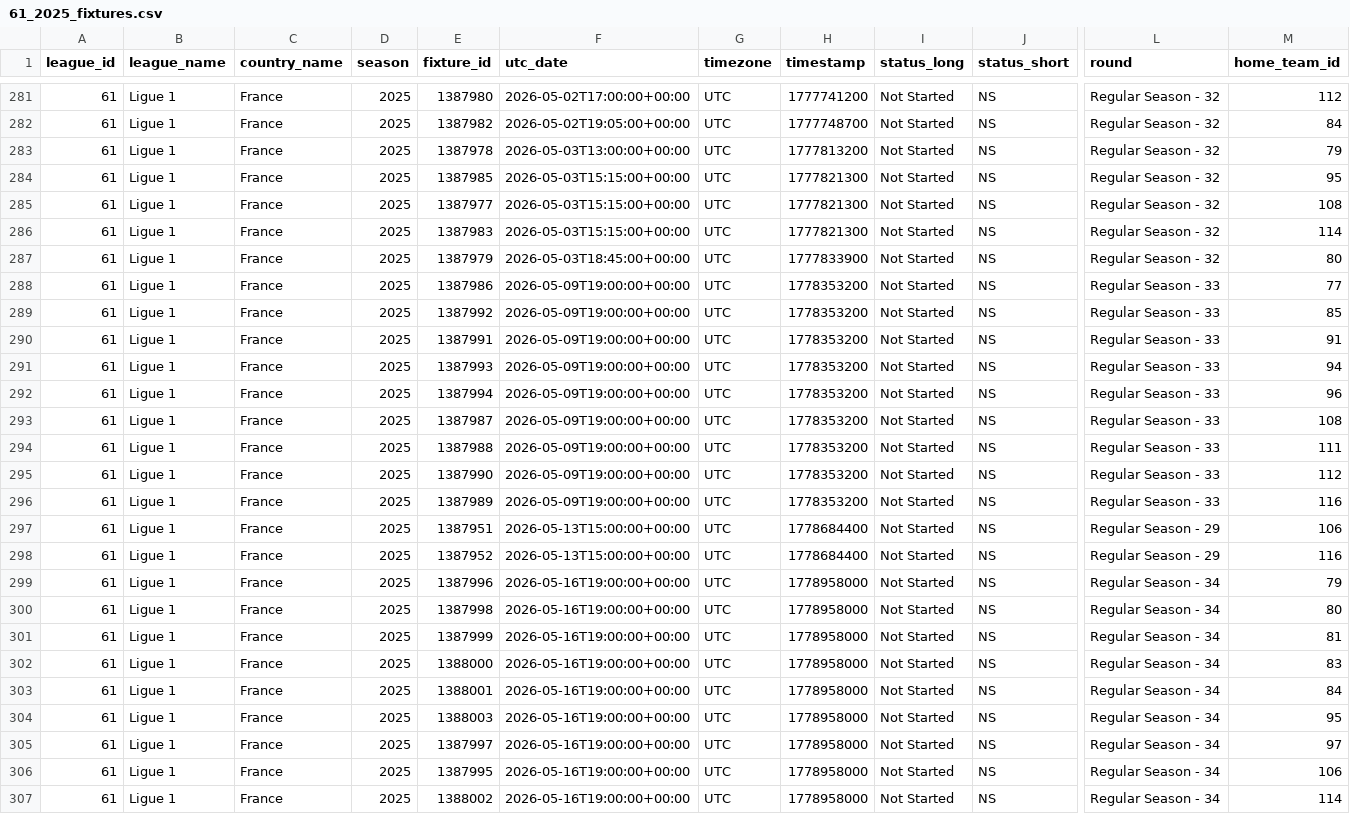
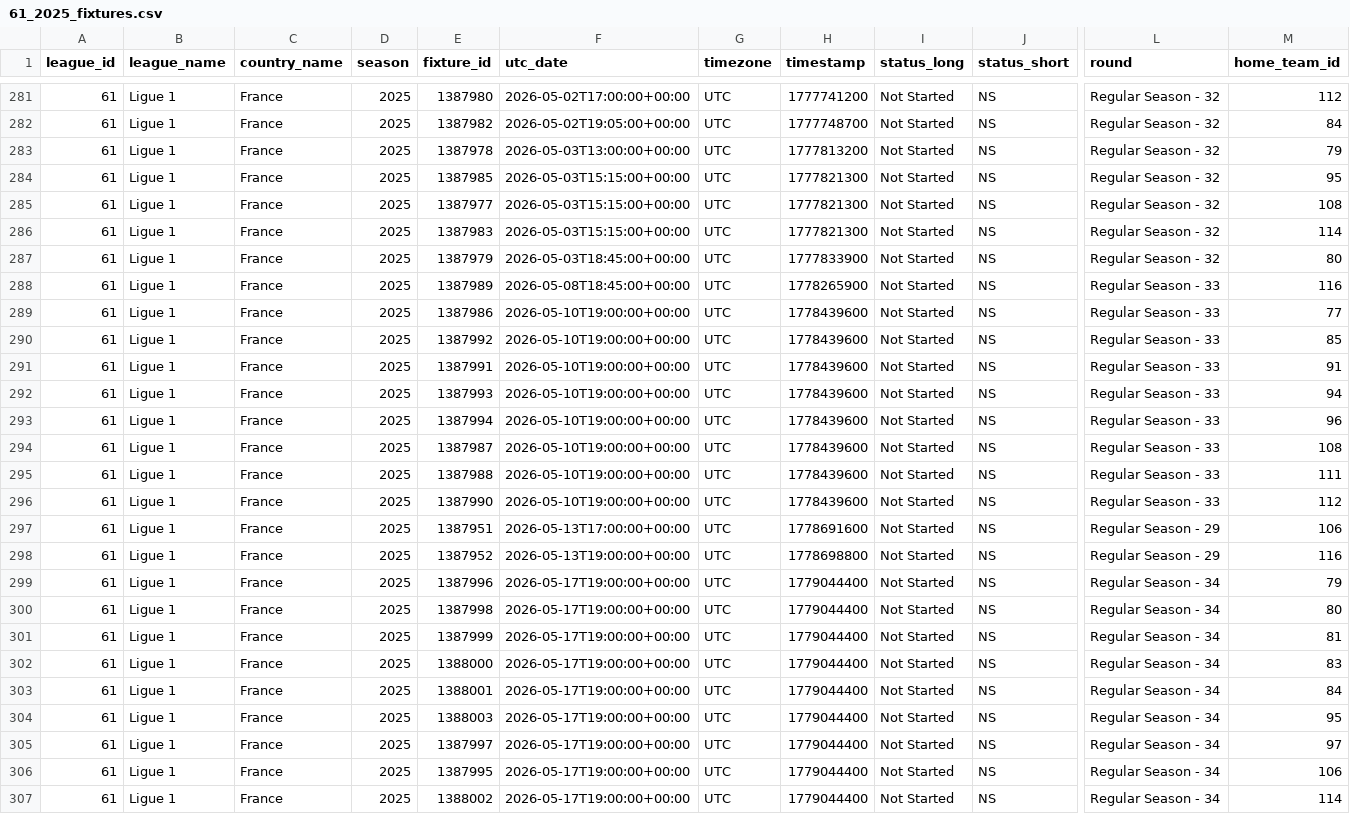
Before and after one commit to LukesJan/PvZaverecka, a CSV file: data/raw/61_2025_fixtures.csv, drawn as a sheet; only a part is shown, gaps mark what is left out; removed rows and columns are numbered as before the commit, all else as after; rows hold the shown columns only; the diff covers the shown part only; the diff names each change by its address in the sheet, - before the commit and + after, or states it on an @@ line.

```diff
--- a/data/raw/61_2025_fixtures.csv
+++ b/data/raw/61_2025_fixtures.csv
+row 288: 61 | Ligue 1 | France | 2025 | 1387989 | 2026-05-08T18:45:00+00:00 | UTC | 1778265900 | Not Started | NS | Regular Season - 33 | 116
-F289:F296 (utc_date): 2026-05-09T19:00:00+00:00
+F289:F296 (utc_date): 2026-05-10T19:00:00+00:00
-H289:H296 (timestamp): 1778353200
+H289:H296 (timestamp): 1778439600
-row 296: 61 | Ligue 1 | France | 2025 | 1387989 | 2026-05-09T19:00:00+00:00 | UTC | 1778353200 | Not Started | NS | Regular Season - 33 | 116
-F297 (utc_date): 2026-05-13T15:00:00+00:00
+F297 (utc_date): 2026-05-13T17:00:00+00:00
-H297 (timestamp): 1778684400
+H297 (timestamp): 1778691600
-F298 (utc_date): 2026-05-13T15:00:00+00:00
+F298 (utc_date): 2026-05-13T19:00:00+00:00
-H298 (timestamp): 1778684400
+H298 (timestamp): 1778698800
-F299:F307 (utc_date): 2026-05-16T19:00:00+00:00
+F299:F307 (utc_date): 2026-05-17T19:00:00+00:00
-H299:H307 (timestamp): 1778958000
+H299:H307 (timestamp): 1779044400
```
Also changed, not shown: 64 edited cells elsewhere in this file, data/raw/135_2025_fixtures.csv, data/raw/140_2025_fixtures.csv, 8 other files.
